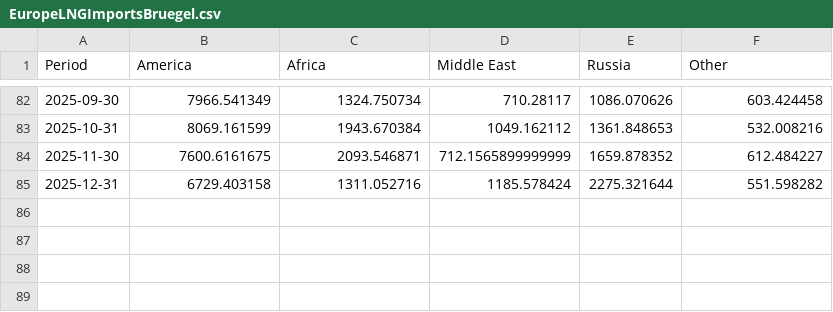
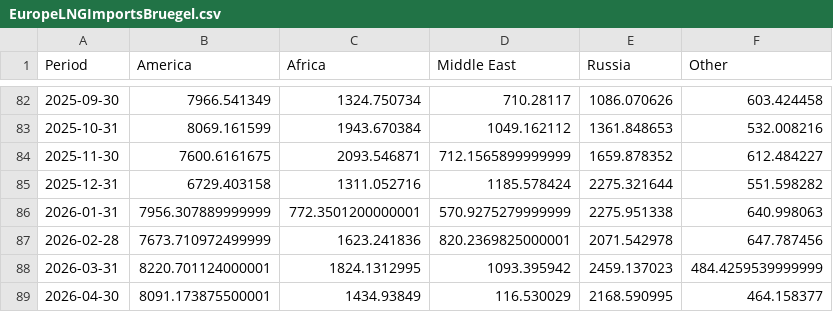
Before and after one commit to JulienHoarauEngie/EnergyScan, a CSV file: EuropeLNGImportsBruegel.csv, drawn as a sheet; only a part is shown, gaps mark what is left out; the diff names each change by its address in the sheet, - before the commit and + after, or states it on an @@ line.

Commit message:
Update EuropeLNGImportsBruegel.csv

```diff
--- a/EuropeLNGImportsBruegel.csv
+++ b/EuropeLNGImportsBruegel.csv
+row 86: 2026-01-31 | 7956.307889999999 | 772.3501200000001 | 570.9275279999999 | 2275.951338 | 640.998063
+row 87: 2026-02-28 | 7673.710972499999 | 1623.241836 | 820.2369825000001 | 2071.542978 | 647.787456
+row 88: 2026-03-31 | 8220.701124000001 | 1824.1312995 | 1093.395942 | 2459.137023 | 484.4259539999999
+row 89: 2026-04-30 | 8091.173875500001 | 1434.93849 | 116.530029 | 2168.590995 | 464.158377
```
